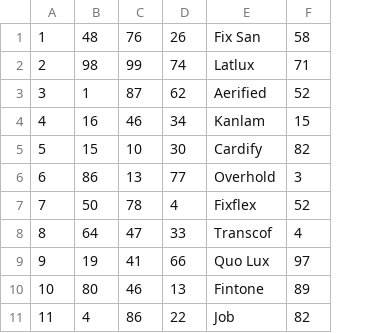
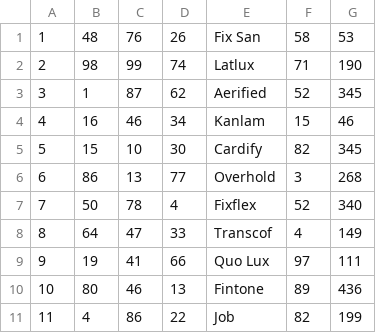
Before and after one commit to sabra007/Video-Storage-Database, a CSV file: src/channel.csv, drawn as a sheet; only a part is shown; the diff names each change by its address in the sheet, - before the commit and + after, or states it on an @@ line.

```diff
--- a/src/channel.csv
+++ b/src/channel.csv
+column G, rows 1-11: 53 | 190 | 345 | 46 | 345 | 268 | 340 | 149 | 111 | 436 | 199
```
Also changed, not shown: 1 other file.
